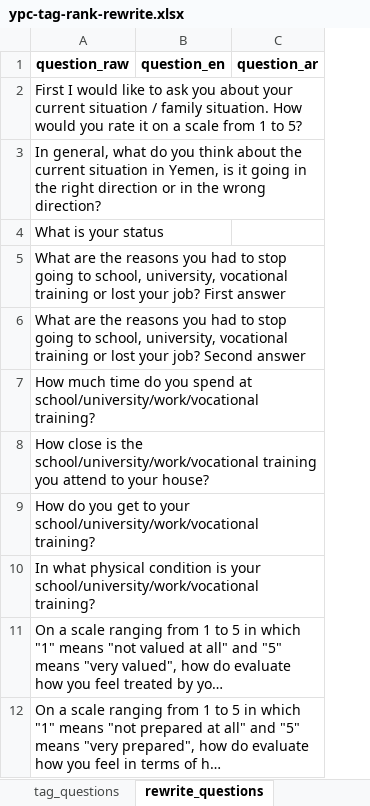
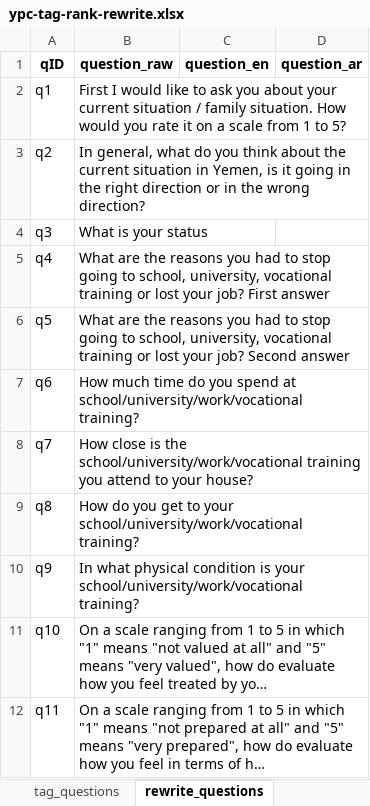
Before and after one commit to cmcenaney/ypc-data, an Excel workbook: ypc-tag-rank-rewrite.xlsx, sheet rewrite_questions, drawn as a sheet; only a part is shown; long unchanged cells end in …; values as stored, in another font and other column widths than the file's, no borders; the diff names each change by its address in the sheet, - before the commit and + after, or states it on an @@ line.

```diff
--- a/ypc-tag-rank-rewrite.xlsx (sheet rewrite_questions)
+++ b/ypc-tag-rank-rewrite.xlsx (sheet rewrite_questions)
+column A (qID), rows 2-12: q1 | q2 | q3 | q4 | q5 | q6 | q7 | q8 | q9 | q10 | q11
```
Also changed, not shown: sheet rank_and_rewrite_answers, sheet tag_questions, other sheet tabs, 2 other files.
